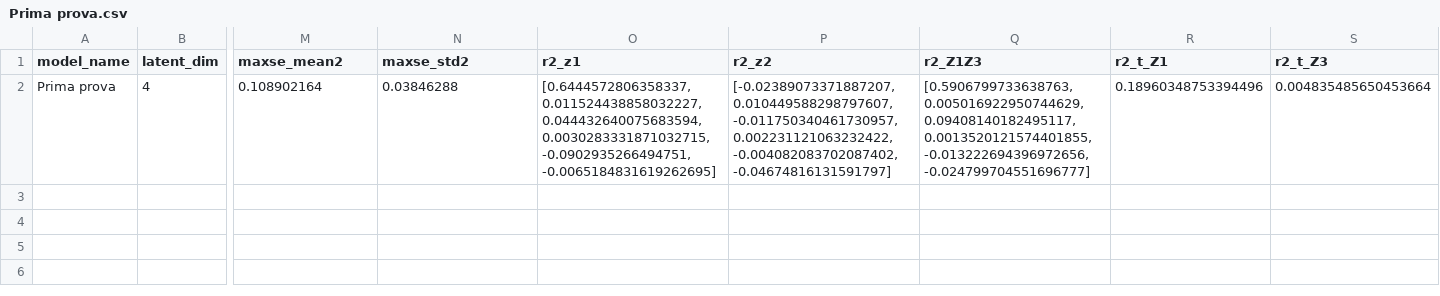
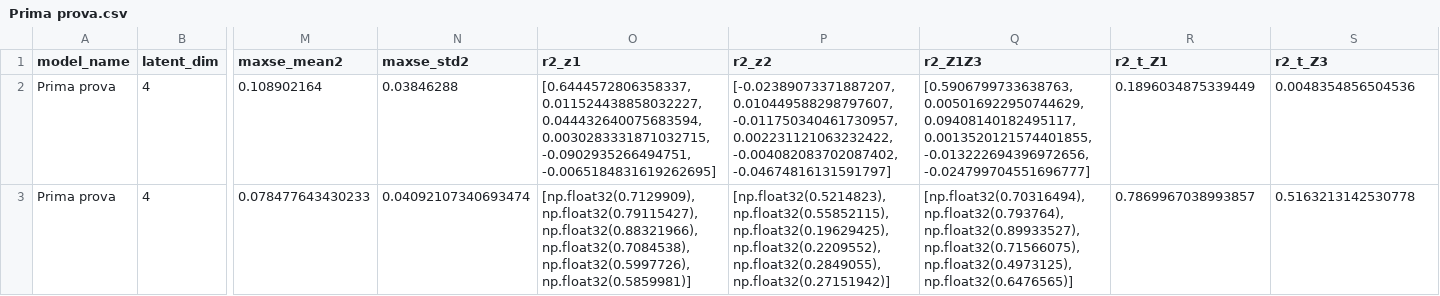
Before and after one commit to FedericoSbarbati/Lorenz-Toy, a CSV file: Analysis Data/Prima prova.csv, drawn as a sheet; only a part is shown, gaps mark what is left out; rows hold the shown columns only; the diff names each change by its address in the sheet, - before the commit and + after, or states it on an @@ line.

```diff
--- a/Analysis Data/Prima prova.csv
+++ b/Analysis Data/Prima prova.csv
-R2 (r2_t_Z1): 0.18960348753394496
+R2 (r2_t_Z1): 0.1896034875339449
-S2 (r2_t_Z3): 0.004835485650453664
+S2 (r2_t_Z3): 0.0048354856504536
+row 3: Prima prova | 4 | 0.078477643430233 | 0.04092107340693474 | [np.float32(0.7129909), np.float32(0.79115427), np.float32(0.88321966), np.float32(0.7084538), np.float32(0.5997726), np.float32(0.5859981)] | [np.float32(0.5214823), np.float32(0.55852115), np.float32(0.19629425), np.float32(0.2209552), np.float32(0.2849055), np.float32(0.27151942)] | [np.float32(0.70316494), np.float32(0.793764), np.float32(0.89933527), np.float32(0.71566075), np.float32(0.4973125), np.float32(0.6476565)] | 0.7869967038993857 | 0.5163213142530778
```
Also changed, not shown: 9 other files.
